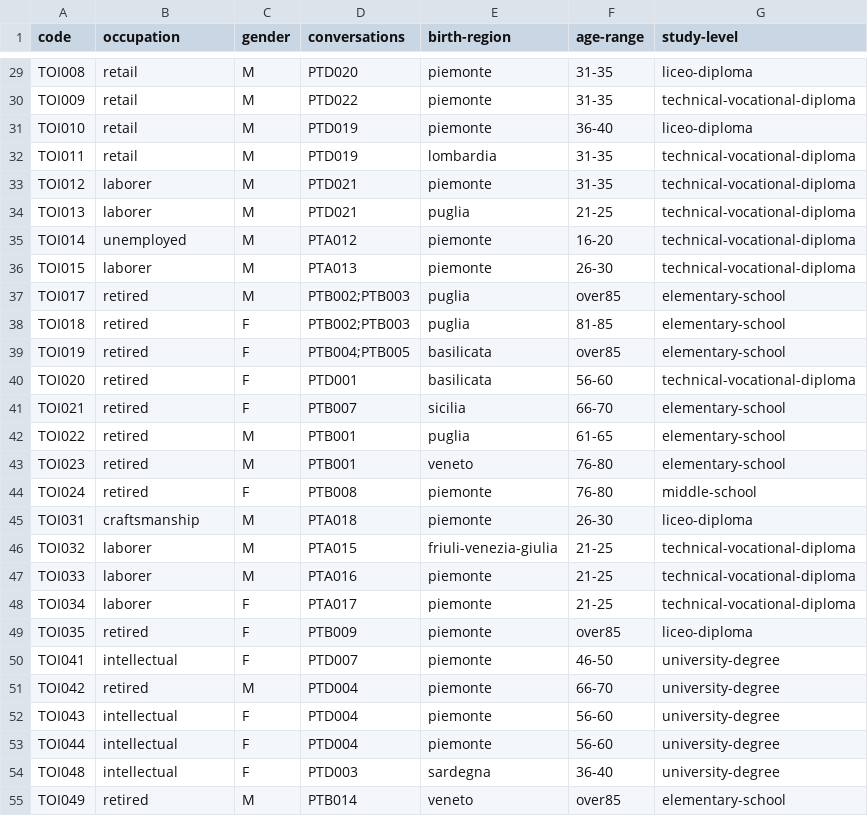
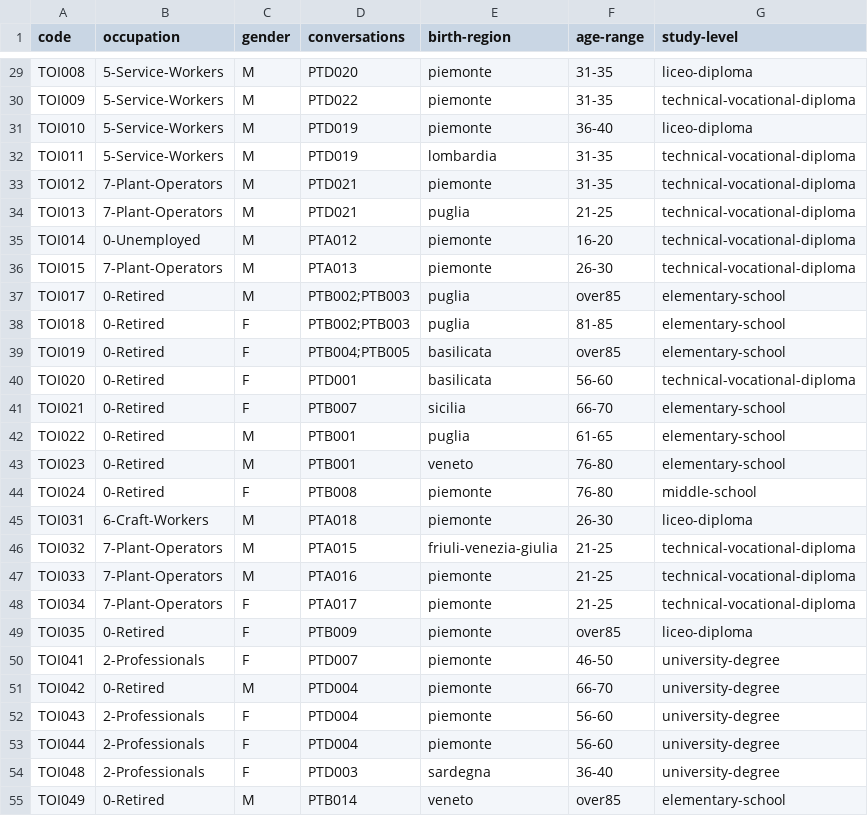
Before and after one commit to KIParla/ParlaTO, a TSV file: metadata/participants.tsv, drawn as a sheet; only a part is shown, gaps mark what is left out; the diff covers the shown part only; the diff names each change by its address in the sheet, - before the commit and + after, or states it on an @@ line.

```diff
--- a/metadata/participants.tsv
+++ b/metadata/participants.tsv
-B29:B32 (occupation): retail
+B29:B32 (occupation): 5-Service-Workers
-B33:B34 (occupation): laborer
+B33:B34 (occupation): 7-Plant-Operators
-B35 (occupation): unemployed
+B35 (occupation): 0-Unemployed
-B36 (occupation): laborer
+B36 (occupation): 7-Plant-Operators
-B37:B44 (occupation): retired
+B37:B44 (occupation): 0-Retired
-B45 (occupation): craftsmanship
+B45 (occupation): 6-Craft-Workers
-B46:B48 (occupation): laborer
+B46:B48 (occupation): 7-Plant-Operators
-B49 (occupation): retired
+B49 (occupation): 0-Retired
-B50 (occupation): intellectual
+B50 (occupation): 2-Professionals
-B51 (occupation): retired
+B51 (occupation): 0-Retired
-B52:B54 (occupation): intellectual
+B52:B54 (occupation): 2-Professionals
-B55 (occupation): retired
+B55 (occupation): 0-Retired
```
Also changed, not shown: 71 edited cells elsewhere in this file, 2 other files.
